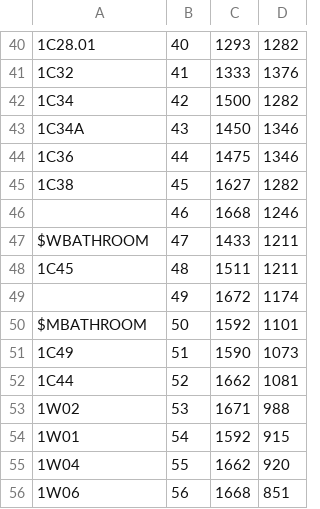
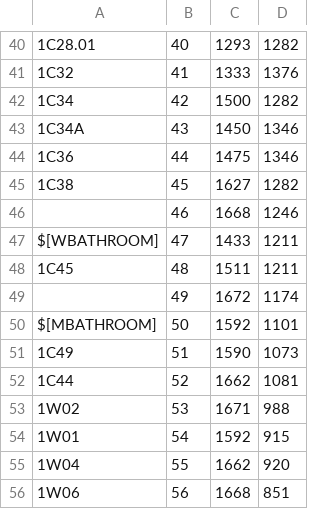
Before and after one commit to jfucci/PathPointerRPI, a CSV file: app/src/main/assets/Data/Nodes/2.19.csv, drawn as a sheet; only a part is shown, gaps mark what is left out.

```diff
--- a/app/src/main/assets/Data/Nodes/2.19.csv
+++ b/app/src/main/assets/Data/Nodes/2.19.csv
@@ -46,6 +46,6 @@
 ,46,1668,1246
-$WBATHROOM,47,1433,1211
+$[WBATHROOM],47,1433,1211
 1C45,48,1511,1211
 ,49,1672,1174
-$MBATHROOM,50,1592,1101
+$[MBATHROOM],50,1592,1101
 1C49,51,1590,1073
```
Also changed, not shown: app/src/main/assets/Data/Edges/3.csv, app/src/main/assets/Data/Nodes/18.14.csv, 2 other files.
